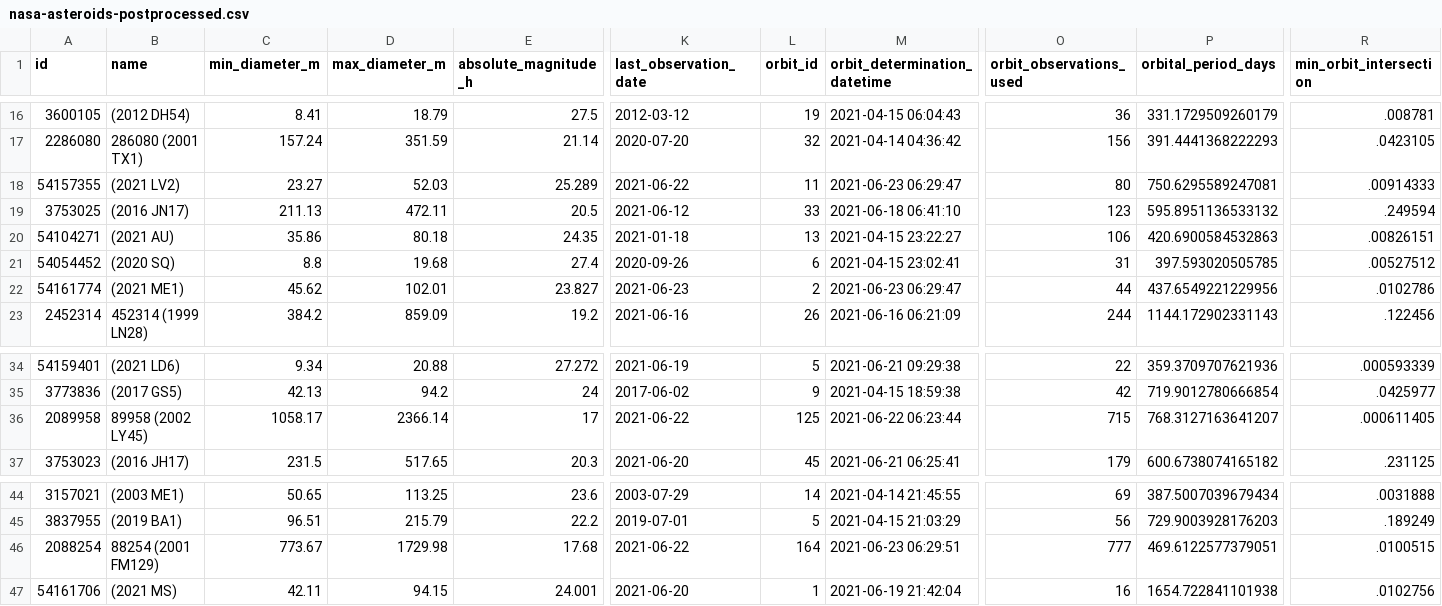
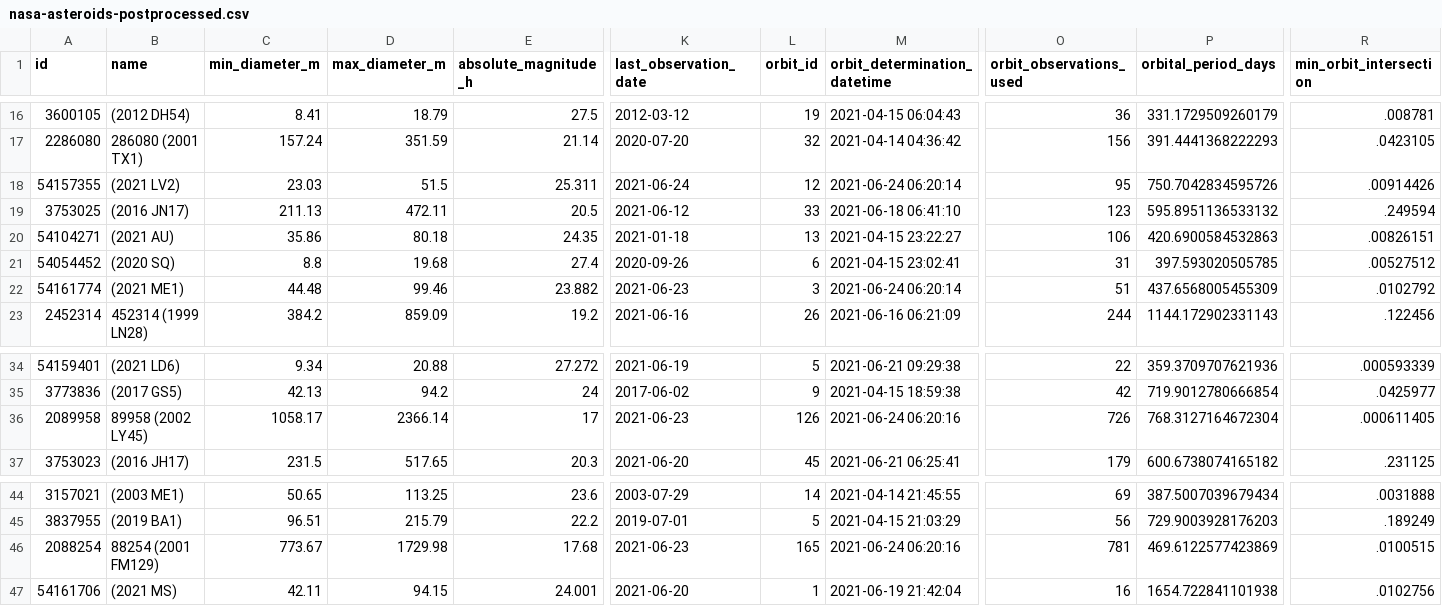
Before and after one commit to nsgrantham/nasa-asteroids, a CSV file: nasa-asteroids-postprocessed.csv, drawn as a sheet; only a part is shown, gaps mark what is left out; the diff names each change by its address in the sheet, - before the commit and + after, or states it on an @@ line.

Commit message:
Flat: latest data (2021-06-25T14:08:03.231Z) {   "date": "2021-06-25T14:08:03.231Z",   "files": [     {       "name": "nasa-asteroids-postprocessed.csv",       "deltaBytes": -2,       "source": "https://api.nasa.gov/neo/rest/v1/feed?api_key=DEMO_KEY&detailed=true"     }   ] }

```diff
--- a/nasa-asteroids-postprocessed.csv
+++ b/nasa-asteroids-postprocessed.csv
-C18 (min_diameter_m): 23.27
+C18 (min_diameter_m): 23.03
-D18 (max_diameter_m): 52.03
+D18 (max_diameter_m): 51.5
-E18 (absolute_magnitude_h): 25.289
+E18 (absolute_magnitude_h): 25.311
-K18 (last_observation_date): 2021-06-22
+K18 (last_observation_date): 2021-06-24
-L18 (orbit_id): 11
+L18 (orbit_id): 12
-M18 (orbit_determination_datetime): 2021-06-23 06:29:47
+M18 (orbit_determination_datetime): 2021-06-24 06:20:14
-O18 (orbit_observations_used): 80
+O18 (orbit_observations_used): 95
-P18 (orbital_period_days): 750.6295589247081
+P18 (orbital_period_days): 750.7042834595726
-R18 (min_orbit_intersection): .00914333
+R18 (min_orbit_intersection): .00914426
-C22 (min_diameter_m): 45.62
+C22 (min_diameter_m): 44.48
-D22 (max_diameter_m): 102.01
+D22 (max_diameter_m): 99.46
-E22 (absolute_magnitude_h): 23.827
+E22 (absolute_magnitude_h): 23.882
-L22 (orbit_id): 2
+L22 (orbit_id): 3
-M22 (orbit_determination_datetime): 2021-06-23 06:29:47
+M22 (orbit_determination_datetime): 2021-06-24 06:20:14
-O22 (orbit_observations_used): 44
+O22 (orbit_observations_used): 51
-P22 (orbital_period_days): 437.6549221229956
+P22 (orbital_period_days): 437.6568005455309
-R22 (min_orbit_intersection): .0102786
+R22 (min_orbit_intersection): .0102792
-K36 (last_observation_date): 2021-06-22
+K36 (last_observation_date): 2021-06-23
-L36 (orbit_id): 125
+L36 (orbit_id): 126
-M36 (orbit_determination_datetime): 2021-06-22 06:23:44
+M36 (orbit_determination_datetime): 2021-06-24 06:20:16
-O36 (orbit_observations_used): 715
+O36 (orbit_observations_used): 726
-P36 (orbital_period_days): 768.3127163641207
+P36 (orbital_period_days): 768.3127164672304
-K46 (last_observation_date): 2021-06-22
+K46 (last_observation_date): 2021-06-23
-L46 (orbit_id): 164
+L46 (orbit_id): 165
-M46 (orbit_determination_datetime): 2021-06-23 06:29:51
+M46 (orbit_determination_datetime): 2021-06-24 06:20:16
-O46 (orbit_observations_used): 777
+O46 (orbit_observations_used): 781
-P46 (orbital_period_days): 469.6122577379051
+P46 (orbital_period_days): 469.6122577423869
```
